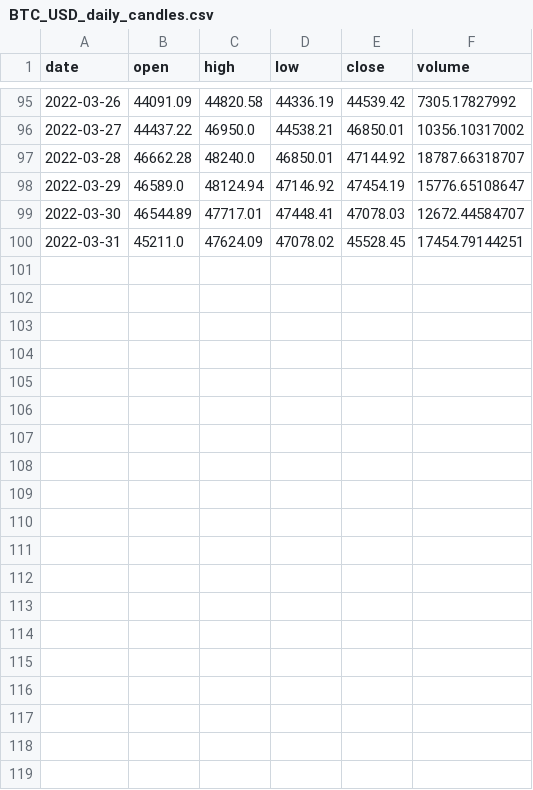
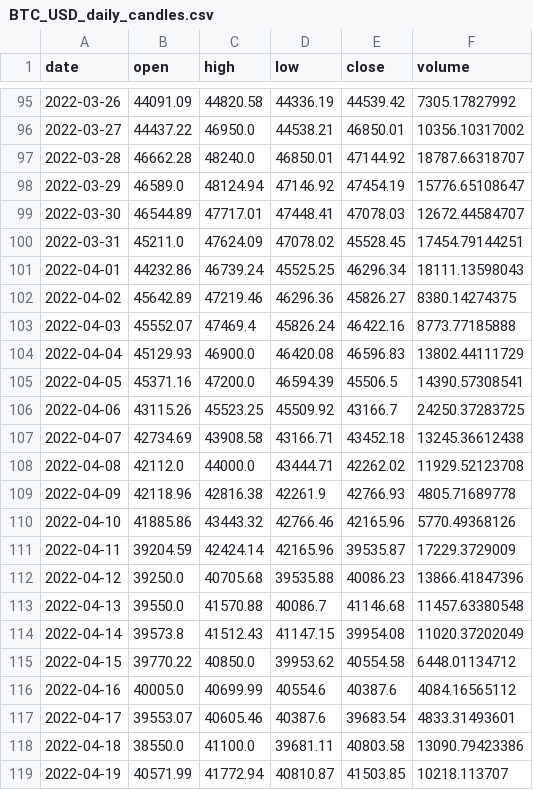
Before and after one commit to andresberejnoi/PublicNotebooks, a CSV file: 2022 Crypto Portfolio Tracking/data/BTC_USD_daily_candles.csv, drawn as a sheet; only a part is shown, gaps mark what is left out; the diff covers the shown part only.

```diff
--- a/2022 Crypto Portfolio Tracking/data/BTC_USD_daily_candles.csv
+++ b/2022 Crypto Portfolio Tracking/data/BTC_USD_daily_candles.csv
@@ -100 +100,20 @@ date,open,high,low,close,volume
 2022-03-31,45211.0,47624.09,47078.02,45528.45,17454.79144251
+2022-04-01,44232.86,46739.24,45525.25,46296.34,18111.13598043
+2022-04-02,45642.89,47219.46,46296.36,45826.27,8380.14274375
+2022-04-03,45552.07,47469.4,45826.24,46422.16,8773.77185888
+2022-04-04,45129.93,46900.0,46420.08,46596.83,13802.44111729
+2022-04-05,45371.16,47200.0,46594.39,45506.5,14390.57308541
+2022-04-06,43115.26,45523.25,45509.92,43166.7,24250.37283725
+2022-04-07,42734.69,43908.58,43166.71,43452.18,13245.36612438
+2022-04-08,42112.0,44000.0,43444.71,42262.02,11929.52123708
+2022-04-09,42118.96,42816.38,42261.9,42766.93,4805.71689778
+2022-04-10,41885.86,43443.32,42766.46,42165.96,5770.49368126
+2022-04-11,39204.59,42424.14,42165.96,39535.87,17229.3729009
+2022-04-12,39250.0,40705.68,39535.88,40086.23,13866.41847396
+2022-04-13,39550.0,41570.88,40086.7,41146.68,11457.63380548
+2022-04-14,39573.8,41512.43,41147.15,39954.08,11020.37202049
+2022-04-15,39770.22,40850.0,39953.62,40554.58,6448.01134712
+2022-04-16,40005.0,40699.99,40554.6,40387.6,4084.16565112
+2022-04-17,39553.07,40605.46,40387.6,39683.54,4833.31493601
+2022-04-18,38550.0,41100.0,39681.11,40803.58,13090.79423386
+2022-04-19,40571.99,41772.94,40810.87,41503.85,10218.113707
```
Also changed, not shown: 11 added rows elsewhere in this file, 2022 Crypto Portfolio Tracking/data/2022_portfolio_daily_close.csv, 2022 Crypto Portfolio Tracking/data/BNB_USD_daily_candles.csv, 18 other files.
